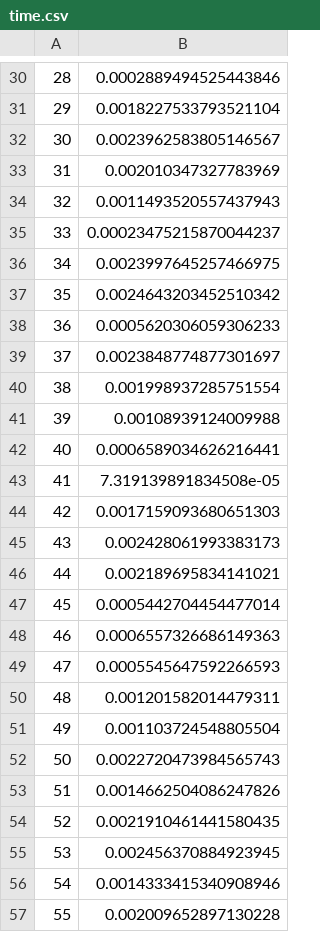
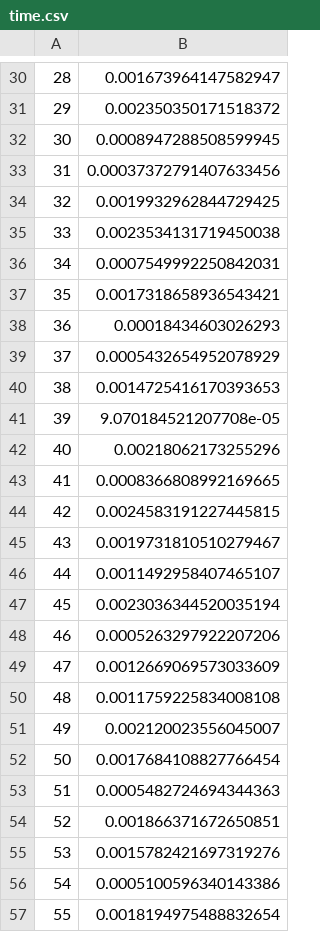
Before and after one commit to small070/sdn-git, a CSV file: code/time.csv, drawn as a sheet; only a part is shown, gaps mark what is left out; the diff covers the shown part only.

```diff
--- a/code/time.csv
+++ b/code/time.csv
@@ -30,28 +30,28 @@
-28,0.0002889494525443846
-29,0.0018227533793521104
-30,0.0023962583805146567
-31,0.002010347327783969
-32,0.0011493520557437943
-33,0.00023475215870044237
-34,0.0023997645257466975
-35,0.0024643203452510342
-36,0.0005620306059306233
-37,0.0023848774877301697
-38,0.001998937285751554
-39,0.00108939124009988
-40,0.0006589034626216441
-41,7.319139891834508e-05
-42,0.0017159093680651303
-43,0.002428061993383173
-44,0.002189695834141021
-45,0.0005442704454477014
-46,0.0006557326686149363
-47,0.0005545647592266593
-48,0.001201582014479311
-49,0.001103724548805504
-50,0.0022720473984565743
-51,0.0014662504086247826
-52,0.0021910461441580435
-53,0.002456370884923945
-54,0.0014333415340908946
-55,0.002009652897130228
+28,0.001673964147582947
+29,0.002350350171518372
+30,0.0008947288508599945
+31,0.00037372791407633456
+32,0.0019932962844729425
+33,0.0023534131719450038
+34,0.0007549992250842031
+35,0.0017318658936543421
+36,0.00018434603026293
+37,0.0005432654952078929
+38,0.0014725416170393653
+39,9.070184521207708e-05
+40,0.00218062173255296
+41,0.0008366808992169665
+42,0.0024583191227445815
+43,0.0019731810510279467
+44,0.0011492958407465107
+45,0.0023036344520035194
+46,0.0005263297922207206
+47,0.0012669069573033609
+48,0.0011759225834008108
+49,0.002120023556045007
+50,0.0017684108827766454
+51,0.0005482724694344363
+52,0.001866371672650851
+53,0.0015782421697319276
+54,0.0005100596340143386
+55,0.0018194975488832654
```
Also changed, not shown: 72 edited cells elsewhere in this file, 3 other files.
